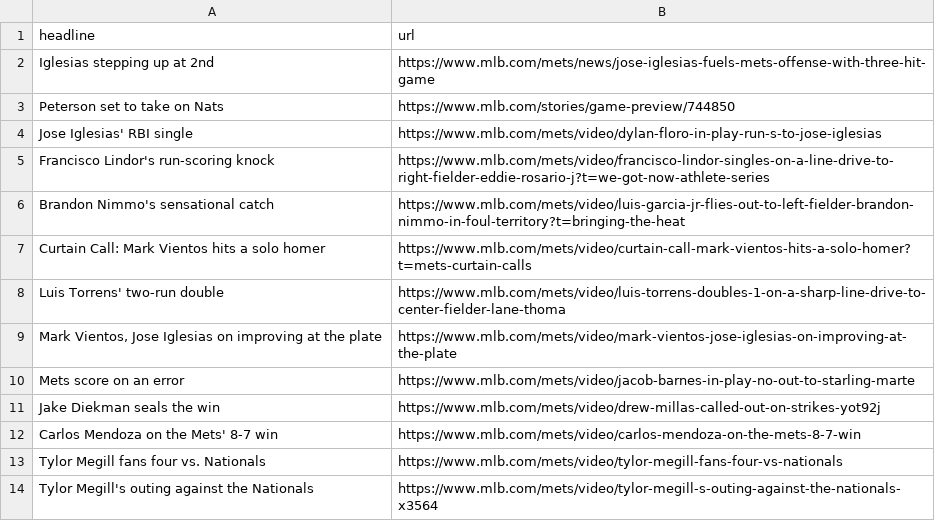
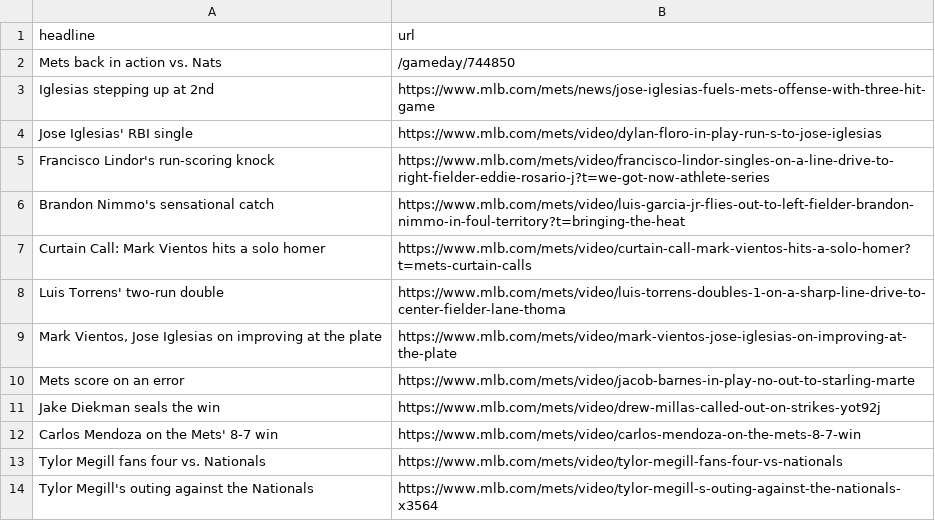
Before and after one commit to atd124/autoscraper-history-main, a CSV file: mets-headlines.csv, drawn as a sheet.

```diff
--- a/mets-headlines.csv
+++ b/mets-headlines.csv
@@ -1,4 +1,4 @@
 headline,url
+Mets back in action vs. Nats,/gameday/744850
 Iglesias stepping up at 2nd,https://www.mlb.com/mets/news/jose-iglesias-fuels-mets-offense-with-three-hit-game
-Peterson set to take on Nats,https://www.mlb.com/stories/game-preview/744850
 Jose Iglesias' RBI single,https://www.mlb.com/mets/video/dylan-floro-in-play-run-s-to-jose-iglesias
```
